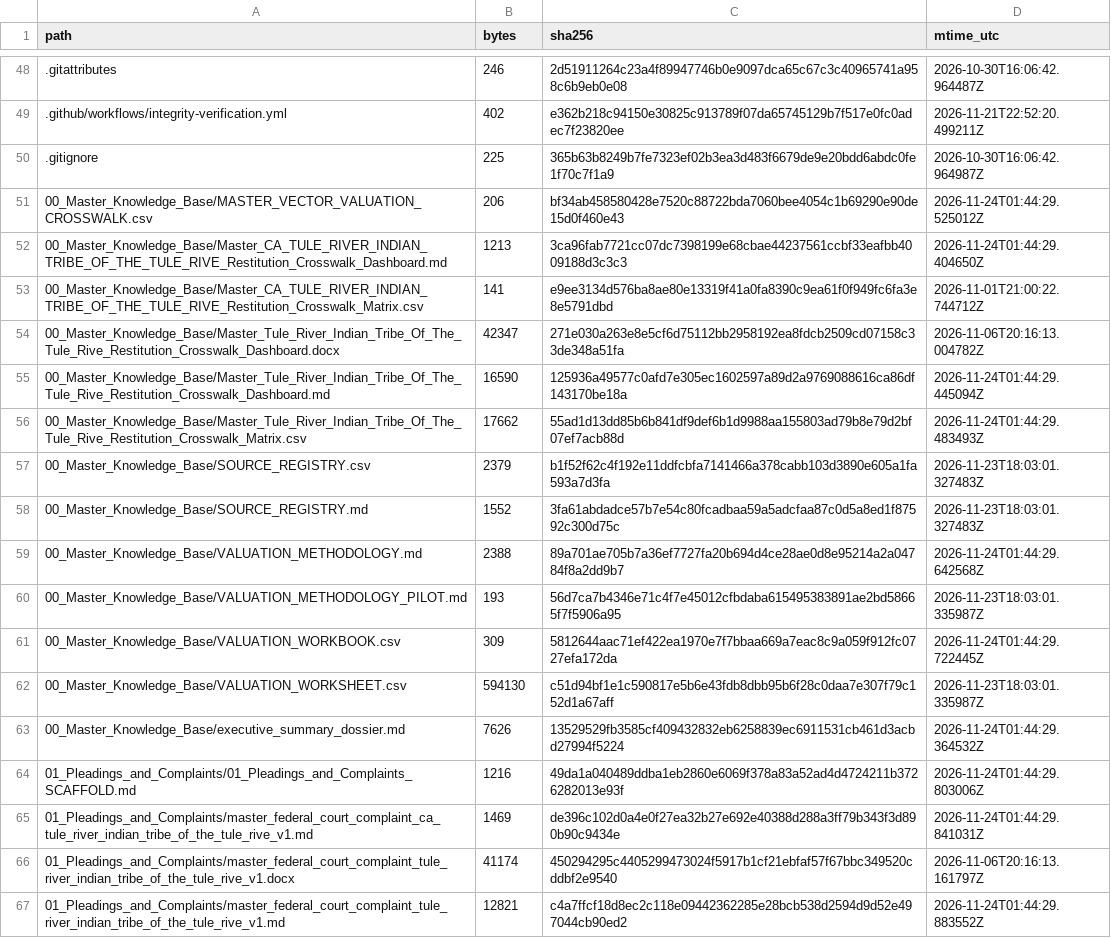
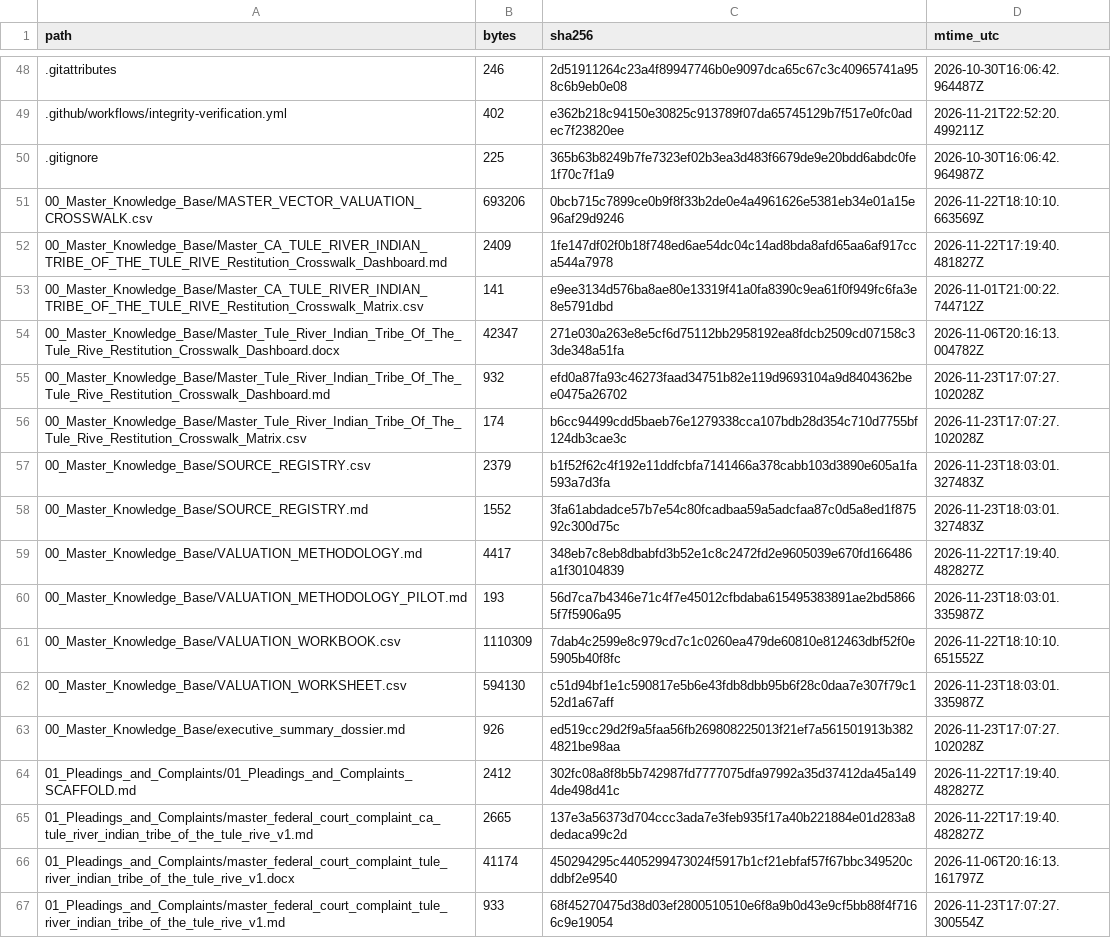
Before and after one commit to GlobalRestitutionAlliance/turtle-island-us-ca-tule-river-indian-tribe-of-the-tule-rive-master-litigation, a CSV file: 99_Archives_and_Manifests/MANIFEST_SHA256.csv, drawn as a sheet; only a part is shown, gaps mark what is left out; the diff covers the shown part only.

```diff
--- a/99_Archives_and_Manifests/MANIFEST_SHA256.csv
+++ b/99_Archives_and_Manifests/MANIFEST_SHA256.csv
@@ -50,18 +50,18 @@ path,bytes,sha256,mtime_utc
 .gitignore,225,365b63b8249b7fe7323ef02b3ea3d483f6679de9e20bdd6abdc0fe1f70c7f1a9,2026-10-30T16:06:42.964987Z
-00_Master_Knowledge_Base/MASTER_VECTOR_VALUATION_CROSSWALK.csv,206,bf34ab458580428e7520c88722bda7060bee4054c1b69290e90de15d0f460e43,2026-11-24T01:44:29.525012Z
-00_Master_Knowledge_Base/Master_CA_TULE_RIVER_INDIAN_TRIBE_OF_THE_TULE_RIVE_Restitution_Crosswalk_Dashboard.md,1213,3ca96fab7721cc07dc7398199e68cbae44237561ccbf33eafbb4009188d3c3c3,2026-11-24T01:44:29.404650Z
+00_Master_Knowledge_Base/MASTER_VECTOR_VALUATION_CROSSWALK.csv,693206,0bcb715c7899ce0b9f8f33b2de0e4a4961626e5381eb34e01a15e96af29d9246,2026-11-22T18:10:10.663569Z
+00_Master_Knowledge_Base/Master_CA_TULE_RIVER_INDIAN_TRIBE_OF_THE_TULE_RIVE_Restitution_Crosswalk_Dashboard.md,2409,1fe147df02f0b18f748ed6ae54dc04c14ad8bda8afd65aa6af917cca544a7978,2026-11-22T17:19:40.481827Z
 00_Master_Knowledge_Base/Master_CA_TULE_RIVER_INDIAN_TRIBE_OF_THE_TULE_RIVE_Restitution_Crosswalk_Matrix.csv,141,e9ee3134d576ba8ae80e13319f41a0fa8390c9ea61f0f949fc6fa3e8e5791dbd,2026-11-01T21:00:22.744712Z
 00_Master_Knowledge_Base/Master_Tule_River_Indian_Tribe_Of_The_Tule_Rive_Restitution_Crosswalk_Dashboard.docx,42347,271e030a263e8e5cf6d75112bb2958192ea8fdcb2509cd07158c33de348a51fa,2026-11-06T20:16:13.004782Z
-00_Master_Knowledge_Base/Master_Tule_River_Indian_Tribe_Of_The_Tule_Rive_Restitution_Crosswalk_Dashboard.md,16590,125936a49577c0afd7e305ec1602597a89d2a9769088616ca86df143170be18a,2026-11-24T01:44:29.445094Z
-00_Master_Knowledge_Base/Master_Tule_River_Indian_Tribe_Of_The_Tule_Rive_Restitution_Crosswalk_Matrix.csv,17662,55ad1d13dd85b6b841df9def6b1d9988aa155803ad79b8e79d2bf07ef7acb88d,2026-11-24T01:44:29.483493Z
+00_Master_Knowledge_Base/Master_Tule_River_Indian_Tribe_Of_The_Tule_Rive_Restitution_Crosswalk_Dashboard.md,932,efd0a87fa93c46273faad34751b82e119d9693104a9d8404362bee0475a26702,2026-11-23T17:07:27.102028Z
+00_Master_Knowledge_Base/Master_Tule_River_Indian_Tribe_Of_The_Tule_Rive_Restitution_Crosswalk_Matrix.csv,174,b6cc94499cdd5baeb76e1279338cca107bdb28d354c710d7755bf124db3cae3c,2026-11-23T17:07:27.102028Z
 00_Master_Knowledge_Base/SOURCE_REGISTRY.csv,2379,b1f52f62c4f192e11ddfcbfa7141466a378cabb103d3890e605a1fa593a7d3fa,2026-11-23T18:03:01.327483Z
 00_Master_Knowledge_Base/SOURCE_REGISTRY.md,1552,3fa61abdadce57b7e54c80fcadbaa59a5adcfaa87c0d5a8ed1f87592c300d75c,2026-11-23T18:03:01.327483Z
-00_Master_Knowledge_Base/VALUATION_METHODOLOGY.md,2388,89a701ae705b7a36ef7727fa20b694d4ce28ae0d8e95214a2a04784f8a2dd9b7,2026-11-24T01:44:29.642568Z
+00_Master_Knowledge_Base/VALUATION_METHODOLOGY.md,4417,348eb7c8eb8dbabfd3b52e1c8c2472fd2e9605039e670fd166486a1f30104839,2026-11-22T17:19:40.482827Z
 00_Master_Knowledge_Base/VALUATION_METHODOLOGY_PILOT.md,193,56d7ca7b4346e71c4f7e45012cfbdaba615495383891ae2bd58665f7f5906a95,2026-11-23T18:03:01.335987Z
-00_Master_Knowledge_Base/VALUATION_WORKBOOK.csv,309,5812644aac71ef422ea1970e7f7bbaa669a7eac8c9a059f912fc0727efa172da,2026-11-24T01:44:29.722445Z
+00_Master_Knowledge_Base/VALUATION_WORKBOOK.csv,1110309,7dab4c2599e8c979cd7c1c0260ea479de60810e812463dbf52f0e5905b40f8fc,2026-11-22T18:10:10.651552Z
 00_Master_Knowledge_Base/VALUATION_WORKSHEET.csv,594130,c51d94bf1e1c590817e5b6e43fdb8dbb95b6f28c0daa7e307f79c152d1a67aff,2026-11-23T18:03:01.335987Z
-00_Master_Knowledge_Base/executive_summary_dossier.md,7626,13529529fb3585cf409432832eb6258839ec6911531cb461d3acbd27994f5224,2026-11-24T01:44:29.364532Z
-01_Pleadings_and_Complaints/01_Pleadings_and_Complaints_SCAFFOLD.md,1216,49da1a040489ddba1eb2860e6069f378a83a52ad4d4724211b3726282013e93f,2026-11-24T01:44:29.803006Z
-01_Pleadings_and_Complaints/master_federal_court_complaint_ca_tule_river_indian_tribe_of_the_tule_rive_v1.md,1469,de396c102d0a4e0f27ea32b27e692e40388d288a3ff79b343f3d890b90c9434e,2026-11-24T01:44:29.841031Z
+00_Master_Knowledge_Base/executive_summary_dossier.md,926,ed519cc29d2f9a5faa56fb269808225013f21ef7a561501913b3824821be98aa,2026-11-23T17:07:27.102028Z
+01_Pleadings_and_Complaints/01_Pleadings_and_Complaints_SCAFFOLD.md,2412,302fc08a8f8b5b742987fd7777075dfa97992a35d37412da45a1494de498d41c,2026-11-22T17:19:40.482827Z
+01_Pleadings_and_Complaints/master_federal_court_complaint_ca_tule_river_indian_tribe_of_the_tule_rive_v1.md,2665,137e3a56373d704ccc3ada7e3feb935f17a40b221884e01d283a8dedaca99c2d,2026-11-22T17:19:40.482827Z
 01_Pleadings_and_Complaints/master_federal_court_complaint_tule_river_indian_tribe_of_the_tule_rive_v1.docx,41174,450294295c4405299473024f5917b1cf21ebfaf57f67bbc349520cddbf2e9540,2026-11-06T20:16:13.161797Z
-01_Pleadings_and_Complaints/master_federal_court_complaint_tule_river_indian_tribe_of_the_tule_rive_v1.md,12821,c4a7ffcf18d8ec2c118e09442362285e28bcb538d2594d9d52e497044cb90ed2,2026-11-24T01:44:29.883552Z
+01_Pleadings_and_Complaints/master_federal_court_complaint_tule_river_indian_tribe_of_the_tule_rive_v1.md,933,68f45270475d38d03ef2800510510e6f8a9b0d43e9cf5bb88f4f7166c9e19054,2026-11-23T17:07:27.300554Z
```
Also changed, not shown: 80 edited cells elsewhere in this file, 37 other files.
